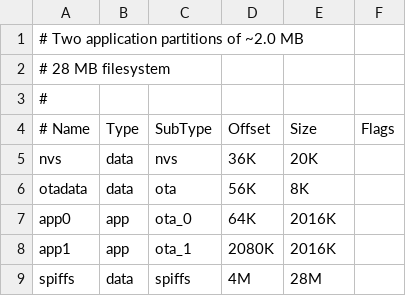
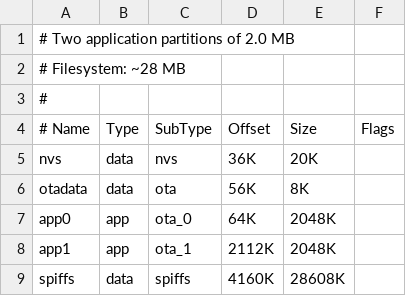
Before and after one commit to jgoldwein/openHASP, a CSV file: user_setups/esp32/partitions_32MB.csv, drawn as a sheet.

```diff
--- a/user_setups/esp32/partitions_32MB.csv
+++ b/user_setups/esp32/partitions_32MB.csv
@@ -1,3 +1,3 @@
-# Two application partitions of ~2.0 MB
-# 28 MB filesystem
+# Two application partitions of 2.0 MB
+# Filesystem: ~28 MB
 #
@@ -6,4 +6,4 @@ nvs,      data, nvs,     36K,   20K,
 otadata,  data, ota,     56K,   8K,
-app0,     app,  ota_0,   64K,   2016K,
-app1,     app,  ota_1,   2080K, 2016K,
-spiffs,   data, spiffs,  4M,    28M,
+app0,     app,  ota_0,   64K,   2048K,
+app1,     app,  ota_1,   2112K, 2048K,
+spiffs,   data, spiffs,  4160K, 28608K,
```
Also changed, not shown: user_setups/esp32/partitions_16MB.csv, user_setups/esp32/partitions_8MB.csv.
